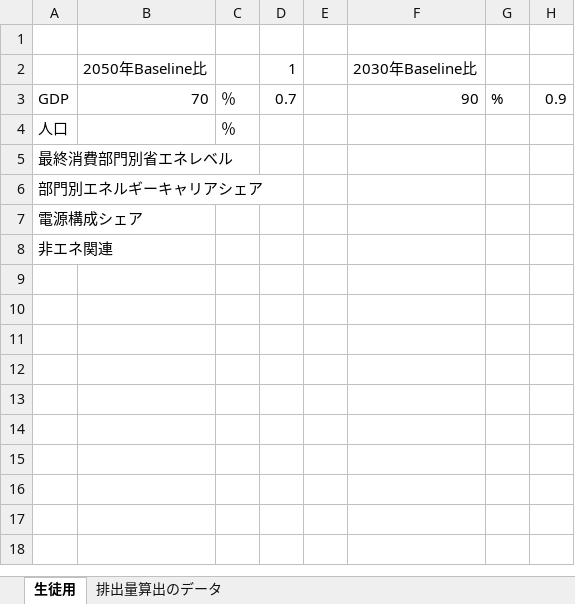
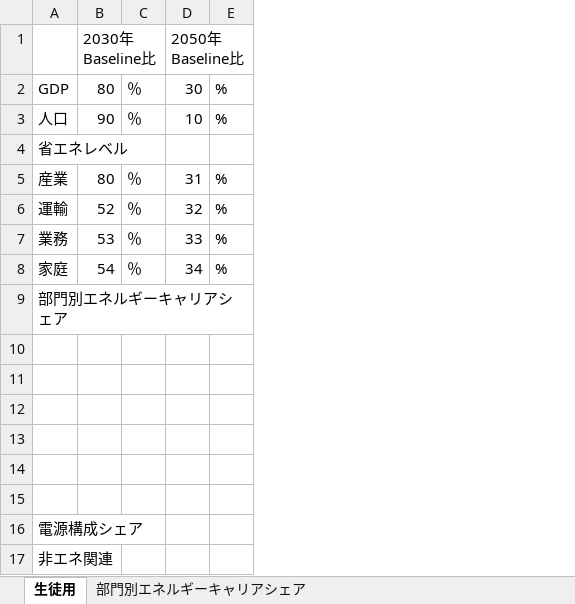
Before and after one commit to MoriShotaro/TA_model, an Excel workbook: xlsx/sample.xlsx, sheet 生徒用, drawn as a sheet; values as stored, in another font and other column widths than the file's, no borders; removed rows and columns are numbered as before the commit, all else as after; the diff names each change by its address in the sheet, - before the commit and + after, or states it on an @@ line.

```diff
--- a/xlsx/sample.xlsx (sheet 生徒用)
+++ b/xlsx/sample.xlsx (sheet 生徒用)
-sheet tab: 排出量算出のデータ
+sheet tab: 部門別エネルギーキャリアシェア
-column B, rows 2-3: 2050年Baseline比 | 70
+column B, rows 1-3: 2030年Baseline比 | 80 | 90
-column D, rows 2-3: 1 | 0.7
-column E, empty
-column F, rows 2-3: 2030年Baseline比 | 90
-column G, row 3: %
-column H, row 3: 0.9
+column D, rows 1-3: 2050年Baseline比 | 30 | 10
+column E, rows 2-3: % | %
-row 1: (empty)
-A4: 最終消費部門別省エネレベル
+A4: 省エネレベル
+row 5: 産業 | 80 | ％ | 31 | %
+row 6: 運輸 | 52 | ％ | 32 | %
+row 7: 業務 | 53 | ％ | 33 | %
+row 8: 家庭 | 54 | ％ | 34 | %
+row 10: (empty)
+row 11: (empty)
+row 12: (empty)
+row 13: (empty)
+row 14: (empty)
+row 15: (empty)
```
Also changed, not shown: xlsx/data.xlsx, xlsx/datasample.xlsx, 2 other files.
